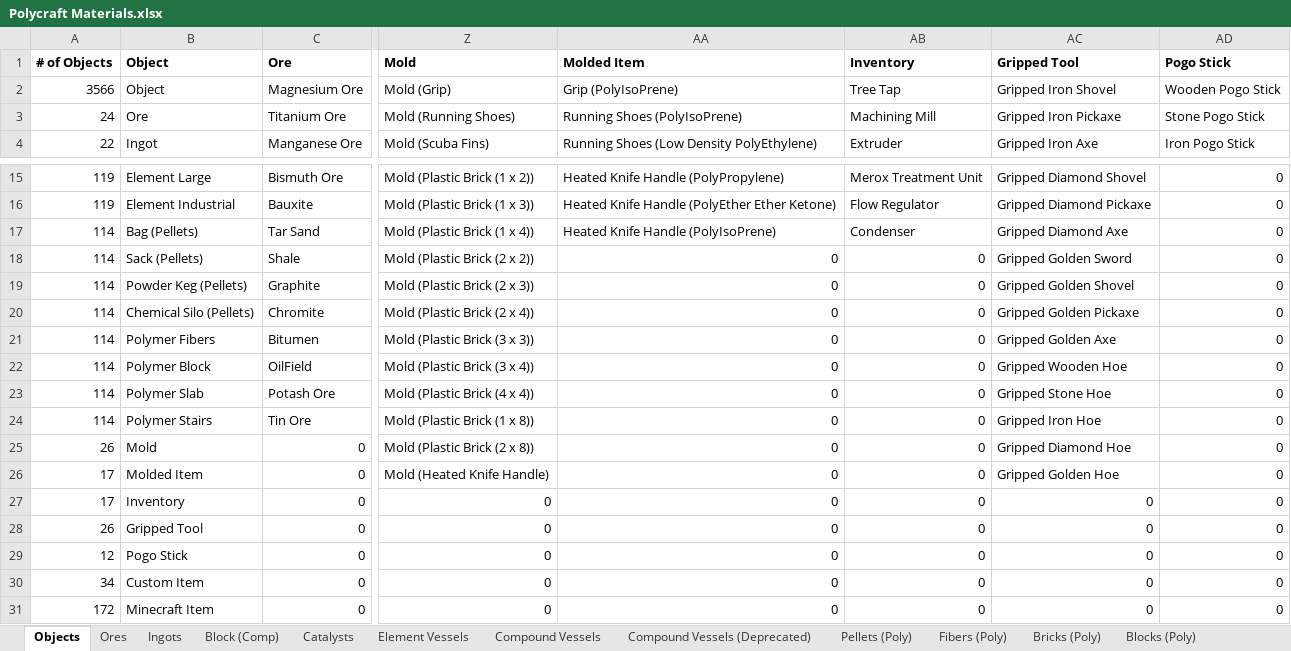
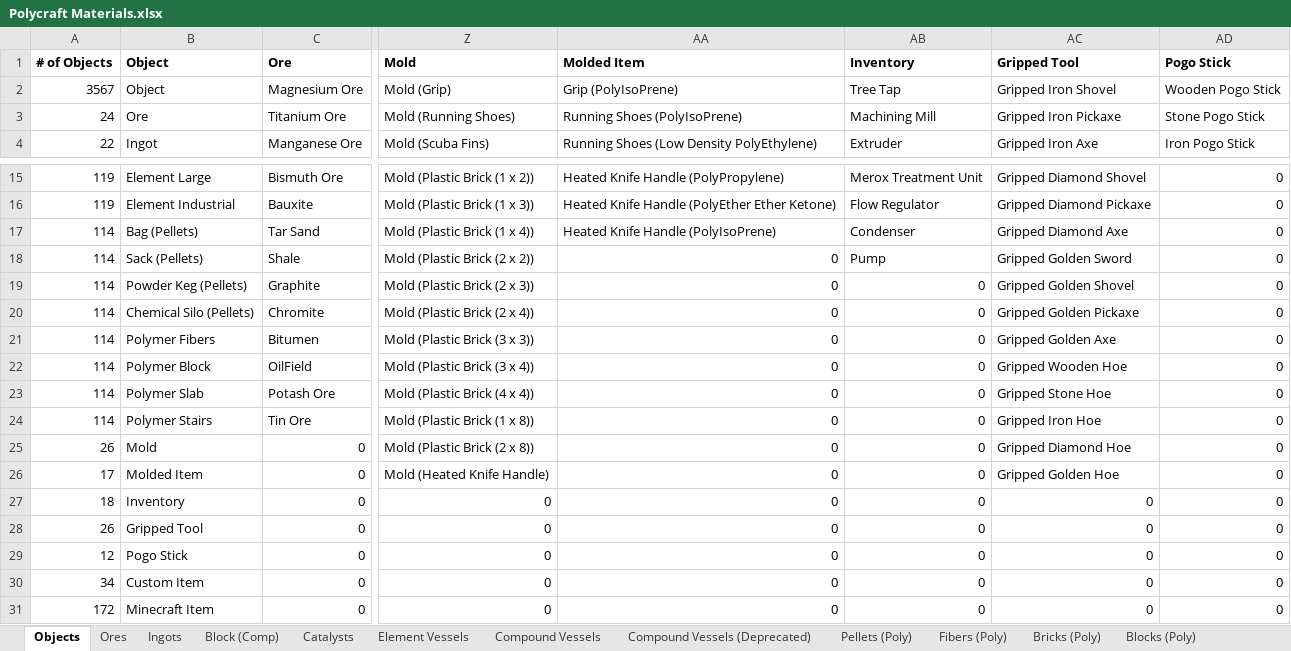
Before and after one commit to PolycraftWorld/polycraft-world, an Excel workbook: config/Polycraft Materials.xlsx, sheet Objects, drawn as a sheet; only a part is shown, gaps mark what is left out; values as stored, in another font and other column widths than the file's, no borders; the diff names each change by its address in the sheet, - before the commit and + after, or states it on an @@ line.

Commit message:
Pumps

```diff
--- a/config/Polycraft Materials.xlsx (sheet Objects)
+++ b/config/Polycraft Materials.xlsx (sheet Objects)
-A2 (# of Objects): 3566
+A2 (# of Objects): 3567
-AB18 (Inventory): 0
+AB18 (Inventory): Pump
-A27 (# of Objects): 17
+A27 (# of Objects): 18
```
Also changed, not shown: sheet Inventories, config/Polycraft Inputs.xlsx, 15 other files.
